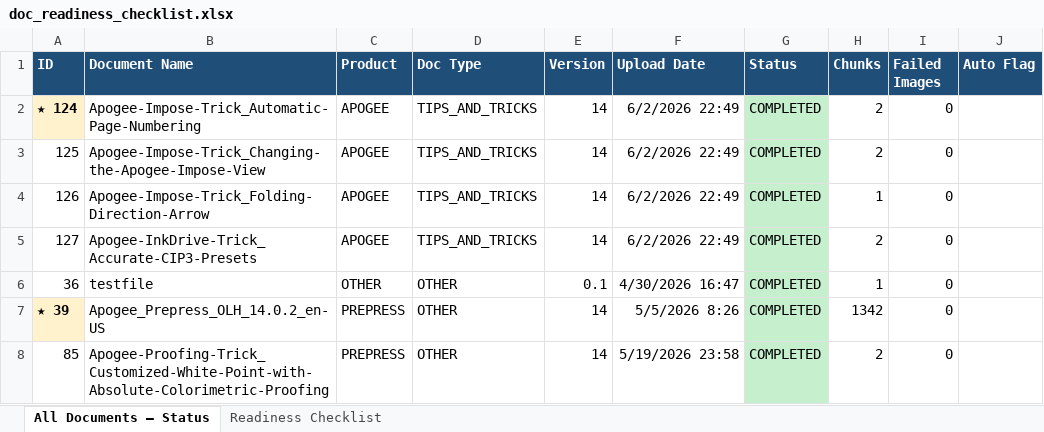
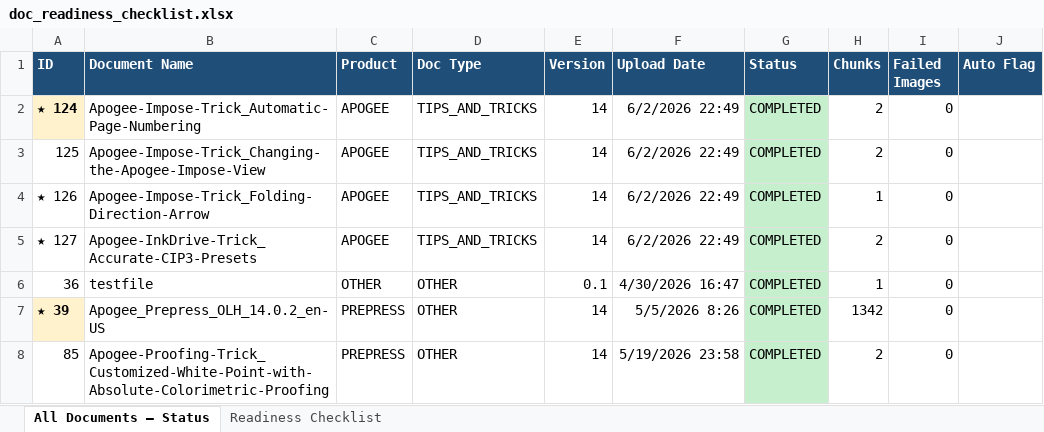
Before and after one commit to OzenLevent/apai-chat-documents, an Excel workbook: doc_readiness_checklist.xlsx, sheet All Documents – Status, drawn as a sheet; only a part is shown; values as stored, in another font and other column widths than the file's, no borders; the diff covers the shown part only; the diff names each change by its address in the sheet, - before the commit and + after, or states it on an @@ line.

Commit message:
Checklist: replace ? markers with star for all 24 sampled docs, clear TN Custom Media

```diff
--- a/doc_readiness_checklist.xlsx (sheet All Documents – Status)
+++ b/doc_readiness_checklist.xlsx (sheet All Documents – Status)
-A4 (ID): 126
+A4 (ID): ★ 126
-A5 (ID): 127
+A5 (ID): ★ 127
```
Also changed, not shown: 9 edited cells elsewhere in this sheet.
